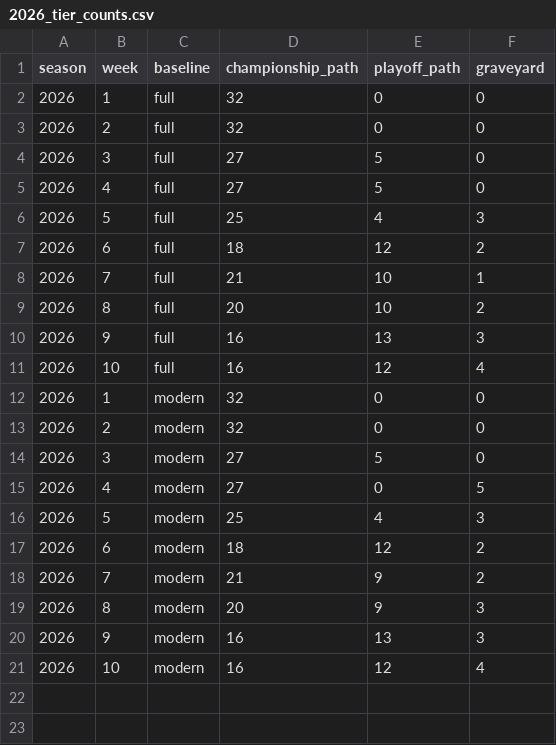
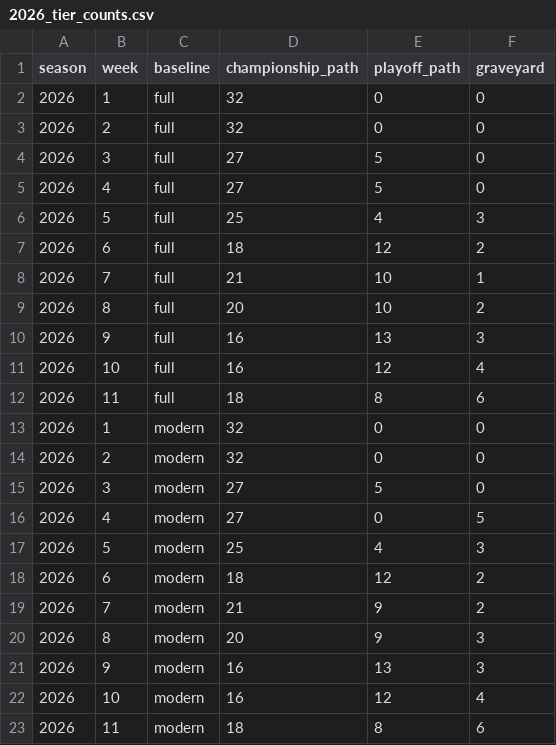
Before and after one commit to jackson-justice/statigami, a CSV file: nfl-graveyard/data/graveyard/2026_tier_counts.csv, drawn as a sheet.

```diff
--- a/nfl-graveyard/data/graveyard/2026_tier_counts.csv
+++ b/nfl-graveyard/data/graveyard/2026_tier_counts.csv
@@ -11,2 +11,3 @@ season,week,baseline,championship_path,playoff_path,graveyard
 2026,10,full,16,12,4
+2026,11,full,18,8,6
 2026,1,modern,32,0,0
@@ -21 +22,2 @@ season,week,baseline,championship_path,playoff_path,graveyard
 2026,10,modern,16,12,4
+2026,11,modern,18,8,6
```
Also changed, not shown: nfl-graveyard/data/graveyard/2026_movements.csv, nfl-graveyard/data/graveyard/2026_tiers.csv, 7 other files.
